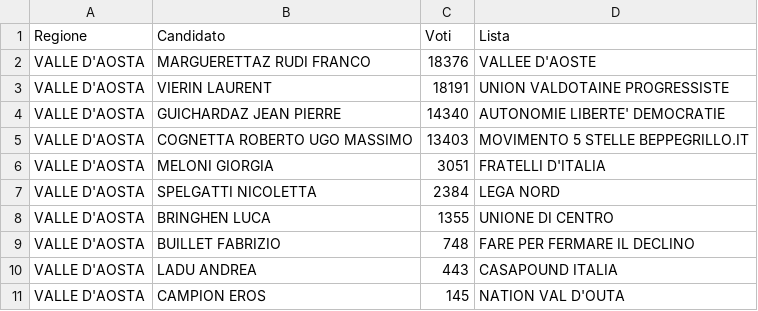
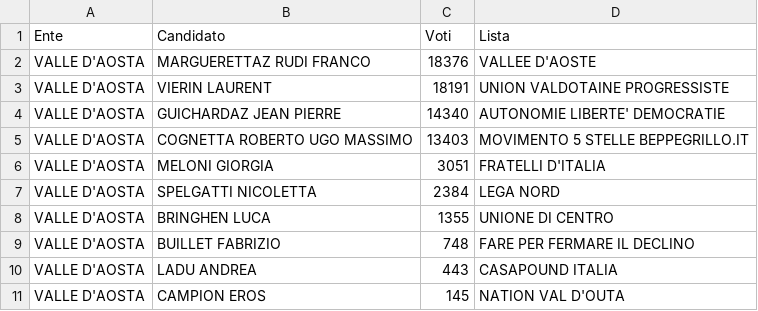
Before and after one commit to bangkorkor/electoral-systems-OHA, a CSV file: LeggiElettorali/Binomiale/Data/Valle_Aosta/voti_valle_d_aosta.csv, drawn as a sheet.

```diff
--- a/LeggiElettorali/Binomiale/Data/Valle_Aosta/voti_valle_d_aosta.csv
+++ b/LeggiElettorali/Binomiale/Data/Valle_Aosta/voti_valle_d_aosta.csv
@@ -1,2 +1,2 @@
-Regione,Candidato,Voti,Lista
+Ente,Candidato,Voti,Lista
 VALLE D'AOSTA,MARGUERETTAZ RUDI FRANCO,18376,VALLEE D'AOSTE
```
Also changed, not shown: LeggiElettorali/Binomiale/Data/Circoscrizione_Estera/voti_estero.csv, LeggiElettorali/Binomiale/Data/Regione/voti_province.csv.
